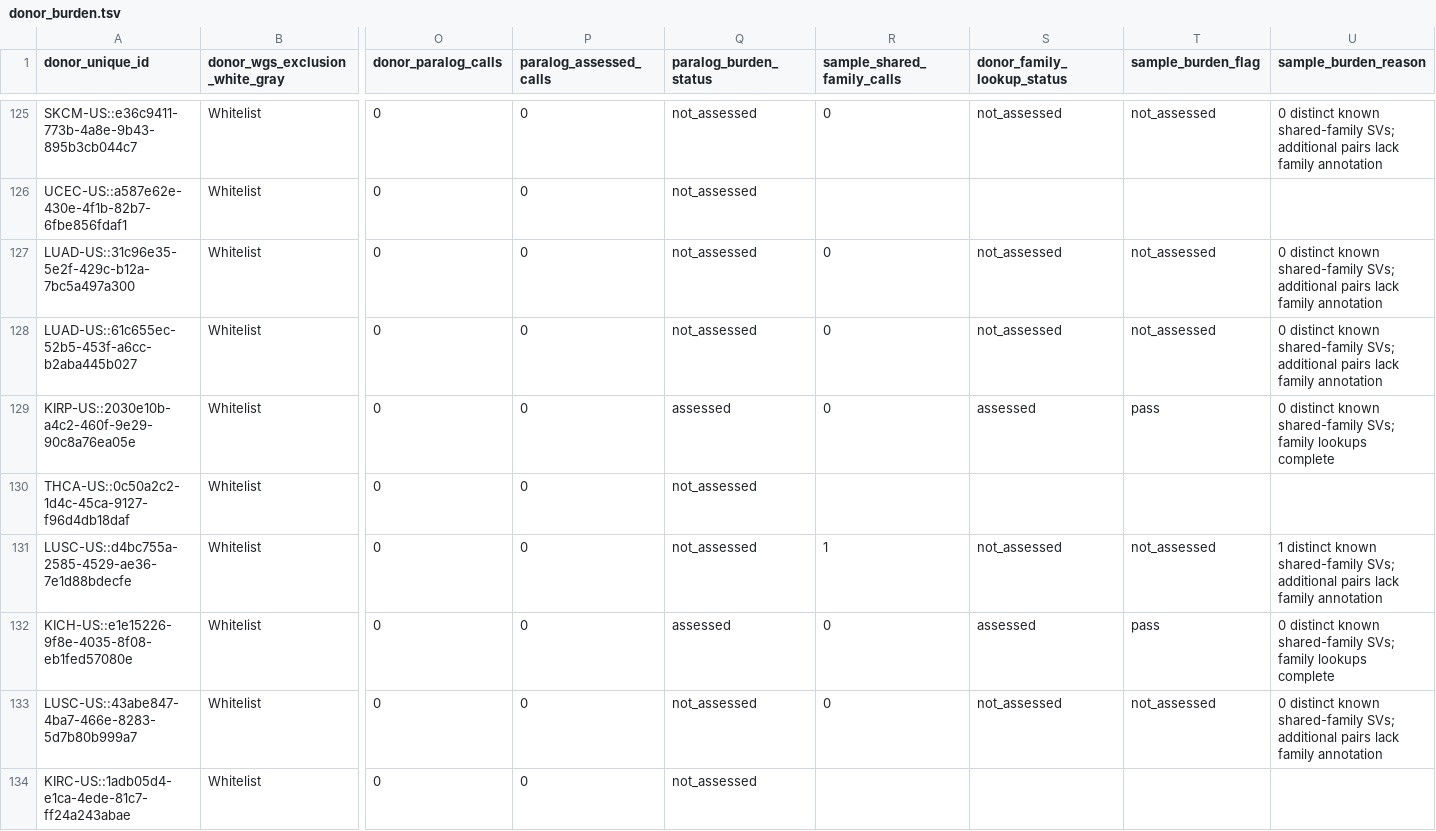
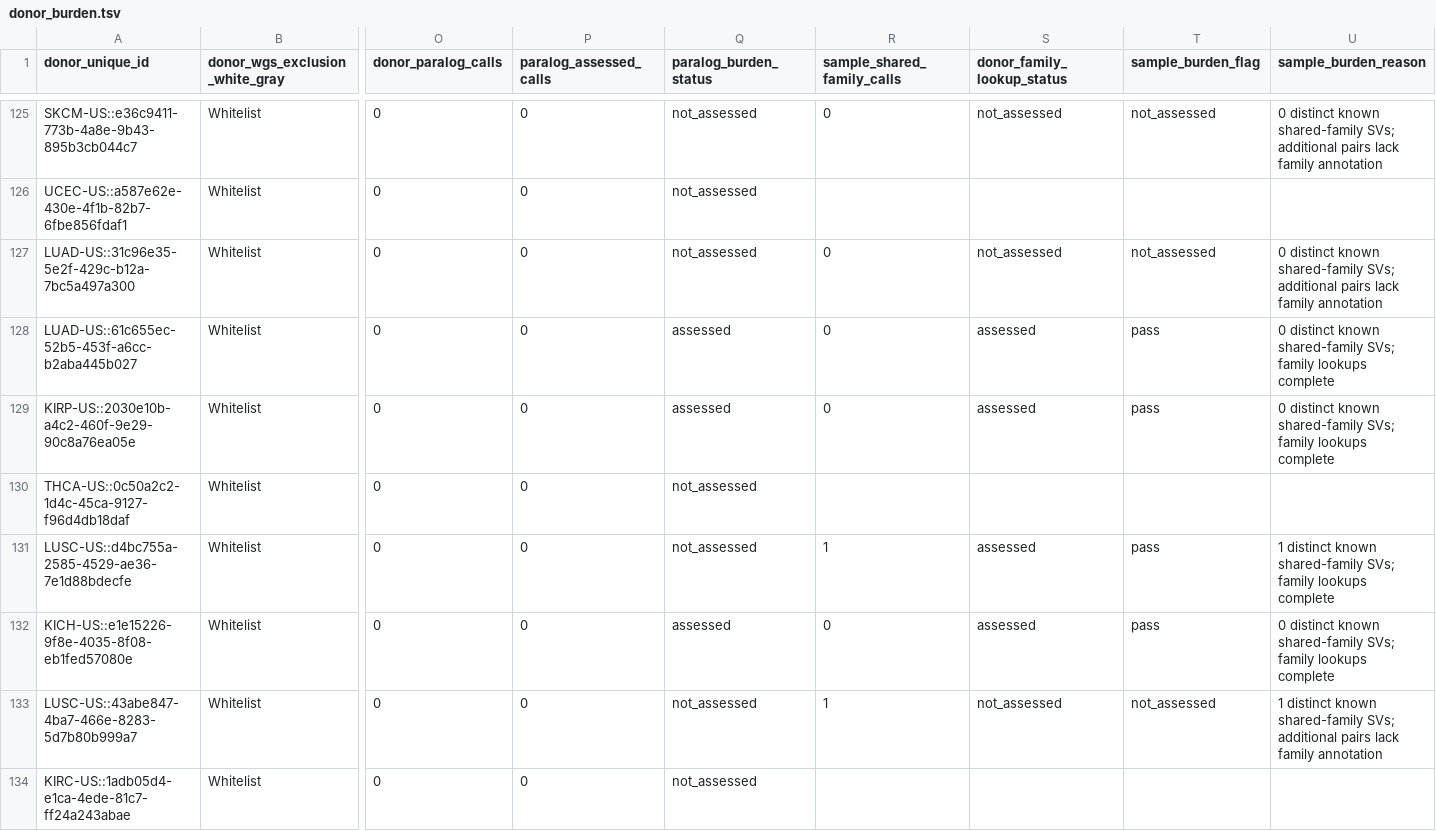
Before and after one commit to genome-nexus/fusion-hotspots, a TSV file: runs/pcawg_tcga_sv_screen_2026-11-13/donor_burden.tsv, drawn as a sheet; only a part is shown, gaps mark what is left out; the diff covers the shown part only; the diff names each change by its address in the sheet, - before the commit and + after, or states it on an @@ line.

```diff
--- a/runs/pcawg_tcga_sv_screen_2026-11-13/donor_burden.tsv
+++ b/runs/pcawg_tcga_sv_screen_2026-11-13/donor_burden.tsv
-Q128 (paralog_burden_status): not_assessed
+Q128 (paralog_burden_status): assessed
-S128 (donor_family_lookup_status): not_assessed
+S128 (donor_family_lookup_status): assessed
-T128 (sample_burden_flag): not_assessed
+T128 (sample_burden_flag): pass
-U128 (sample_burden_reason): …shared-family SVs; additional pairs lack family annotation
+U128 (sample_burden_reason): …shared-family SVs; family lookups complete
-S131 (donor_family_lookup_status): not_assessed
+S131 (donor_family_lookup_status): assessed
-T131 (sample_burden_flag): not_assessed
+T131 (sample_burden_flag): pass
-U131 (sample_burden_reason): …shared-family SVs; additional pairs lack family annotation
+U131 (sample_burden_reason): …shared-family SVs; family lookups complete
-R133 (sample_shared_family_calls): 0
+R133 (sample_shared_family_calls): 1
-U133 (sample_burden_reason): 0 distinct known…
+U133 (sample_burden_reason): 1 distinct known…
```
Also changed, not shown: 172 edited cells elsewhere in this file, runs/pcawg_tcga_sv_screen_2026-11-13/ets_sense_pairs.tsv, runs/pcawg_tcga_sv_screen_2026-11-13/strongest_candidates.tsv, 16 other files.
